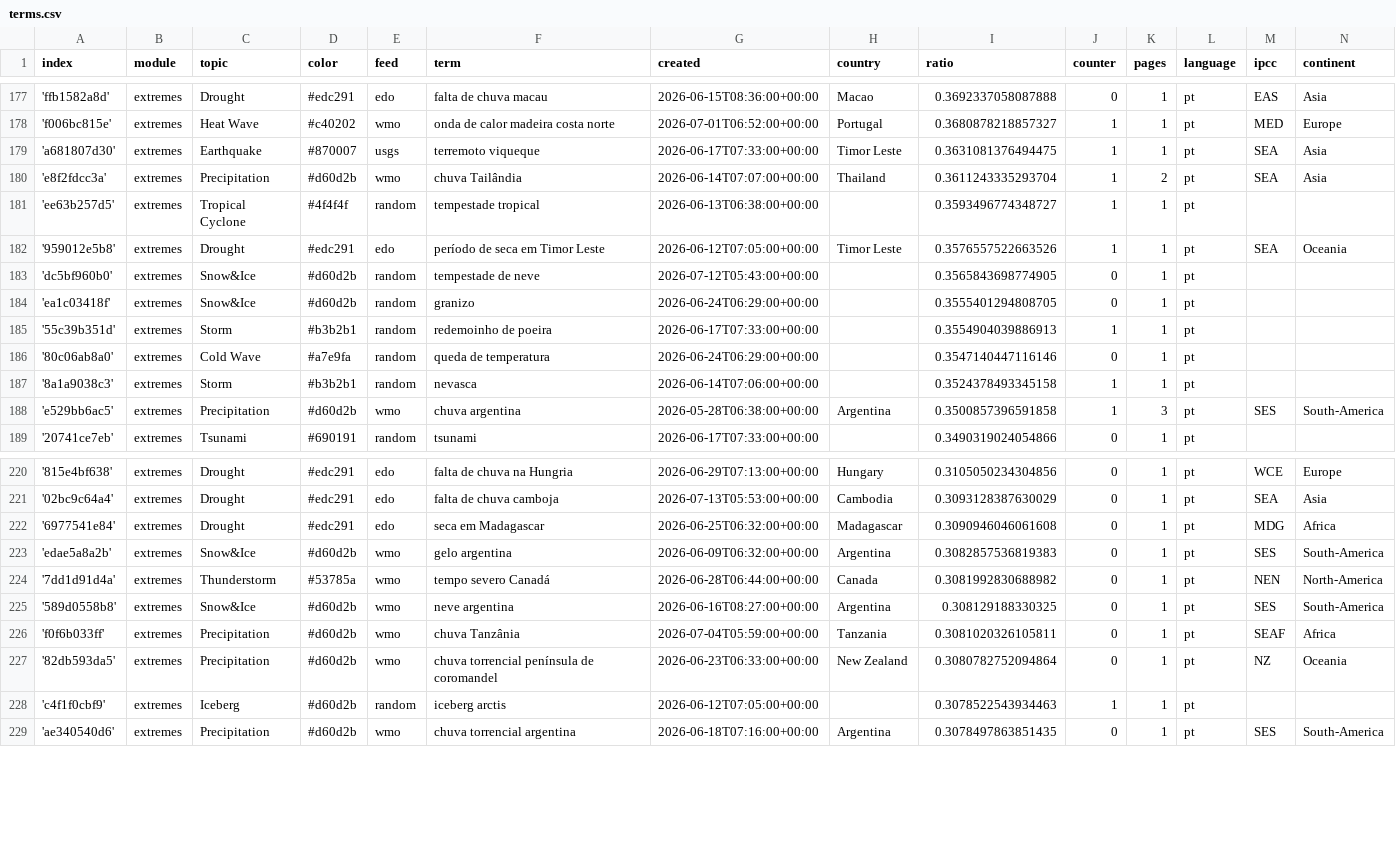
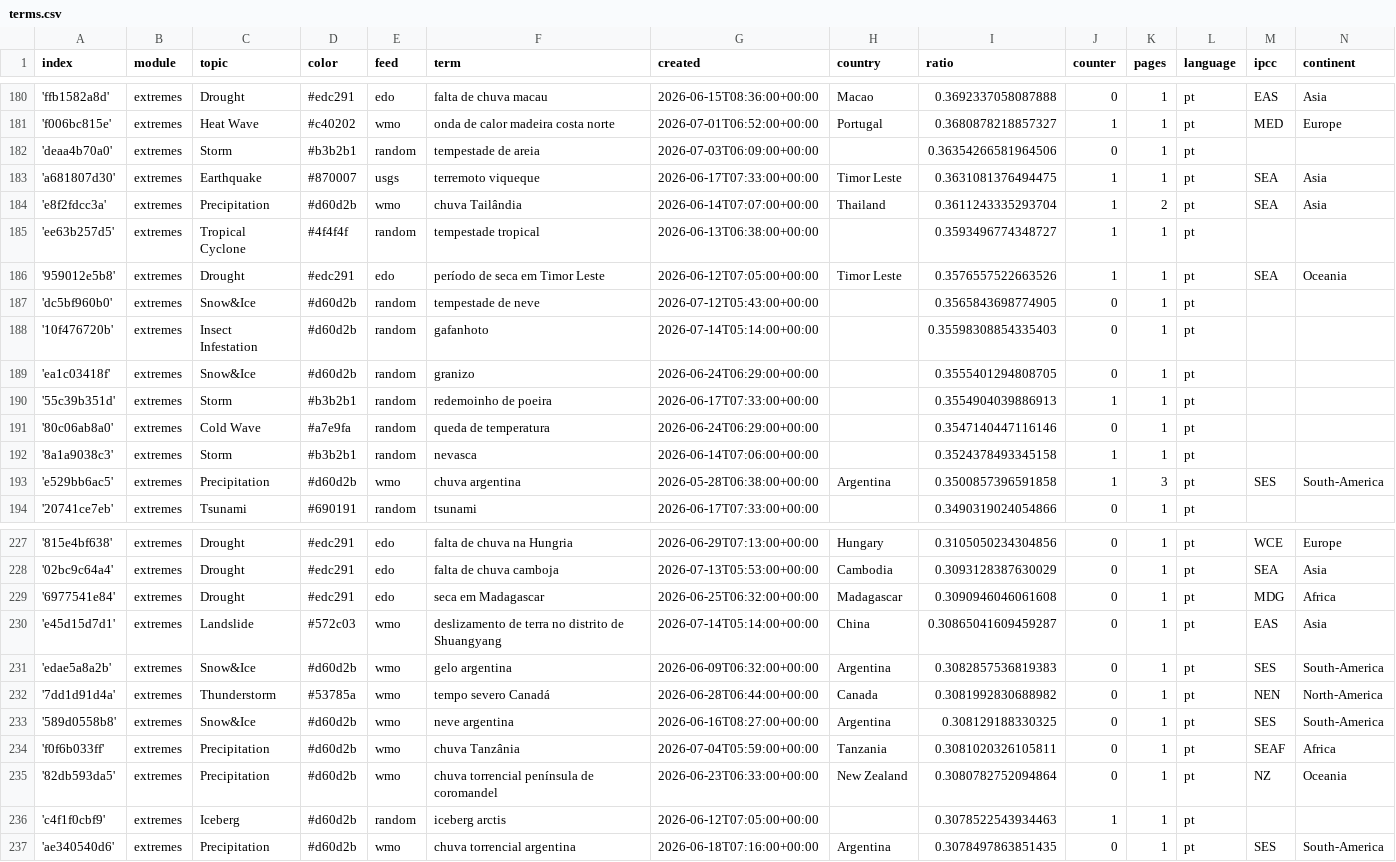
Before and after one commit to jens-news/portoExtremes, a CSV file: terms.csv, drawn as a sheet; only a part is shown, gaps mark what is left out; the diff covers the shown part only; the diff names each change by its address in the sheet, - before the commit and + after, or states it on an @@ line.

```diff
--- a/terms.csv
+++ b/terms.csv
+row 182: 'deaa4b70a0' | extremes | Storm | #b3b2b1 | random | tempestade de areia | 2026-07-03T06:09:00+00:00 |  | 0.36354266581964506 | 0 | 1 | pt
+row 188: '10f476720b' | extremes | Insect Infestation | #d60d2b | random | gafanhoto | 2026-07-14T05:14:00+00:00 |  | 0.35598308854335403 | 0 | 1 | pt
+row 230: 'e45d15d7d1' | extremes | Landslide | #572c03 | wmo | deslizamento de terra no distrito de Shuangyang | 2026-07-14T05:14:00+00:00 | China | 0.30865041609459287 | 0 | 1 | pt | EAS | Asia
```
Also changed, not shown: 7 added rows elsewhere in this file.
